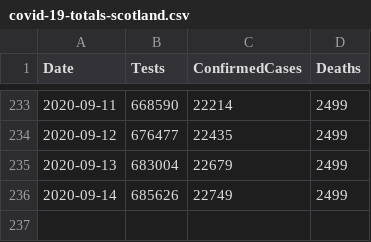
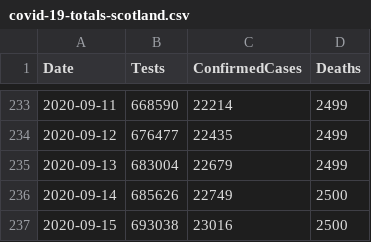
Before and after one commit to geeogi/covid-19-uk-data, a CSV file: data/covid-19-totals-scotland.csv, drawn as a sheet; only a part is shown, gaps mark what is left out.

```diff
--- a/data/covid-19-totals-scotland.csv
+++ b/data/covid-19-totals-scotland.csv
@@ -235,2 +235,3 @@ Date,Tests,ConfirmedCases,Deaths
 2020-09-13,683004,22679,2499
-2020-09-14,685626,22749,2499
+2020-09-14,685626,22749,2500
+2020-09-15,693038,23016,2500
```
Also changed, not shown: data/covid-19-indicators-uk.csv, 2 other files.
